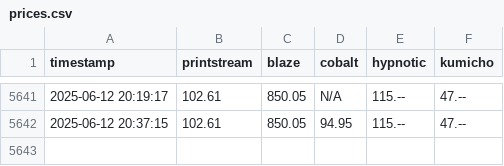
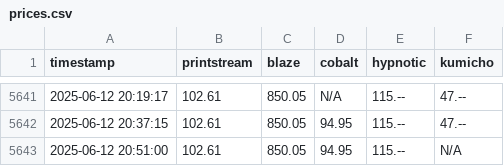
Before and after one commit to enkimlt/steam_price_tracker, a CSV file: data/prices.csv, drawn as a sheet; only a part is shown, gaps mark what is left out.

```diff
--- a/data/prices.csv
+++ b/data/prices.csv
@@ -5642 +5642,2 @@ timestamp,printstream,blaze,cobalt,hypnotic,kumicho
 2025-06-12 20:37:15,102.61,850.05,94.95,115.--,47.--
+2025-06-12 20:51:00,102.61,850.05,94.95,115.--,N/A
```
